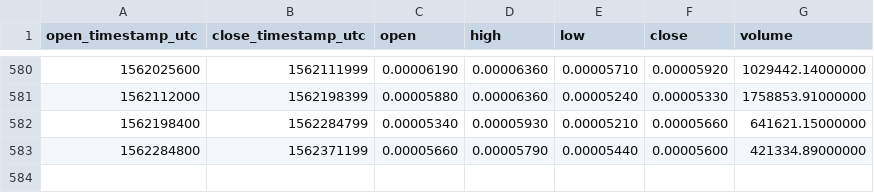
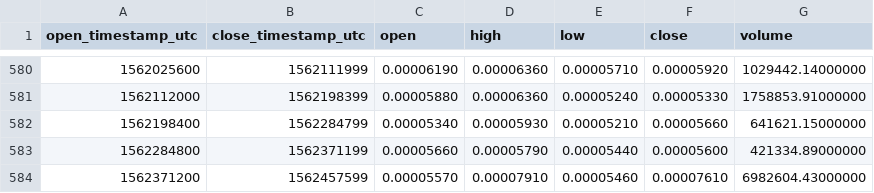
Before and after one commit to cryptobigbro/binance-PPTBTC, a CSV file: binance-PPTBTC-1d.csv, drawn as a sheet; only a part is shown, gaps mark what is left out.

Commit message:
Update OHLCV data.

```diff
--- a/binance-PPTBTC-1d.csv
+++ b/binance-PPTBTC-1d.csv
@@ -583 +583,2 @@ open_timestamp_utc,close_timestamp_utc,open,high,low,close,volume
 1562284800,1562371199,0.00005660,0.00005790,0.00005440,0.00005600,421334.89000000
+1562371200,1562457599,0.00005570,0.00007910,0.00005460,0.00007610,6982604.43000000
```
Also changed, not shown: 1 other file.
